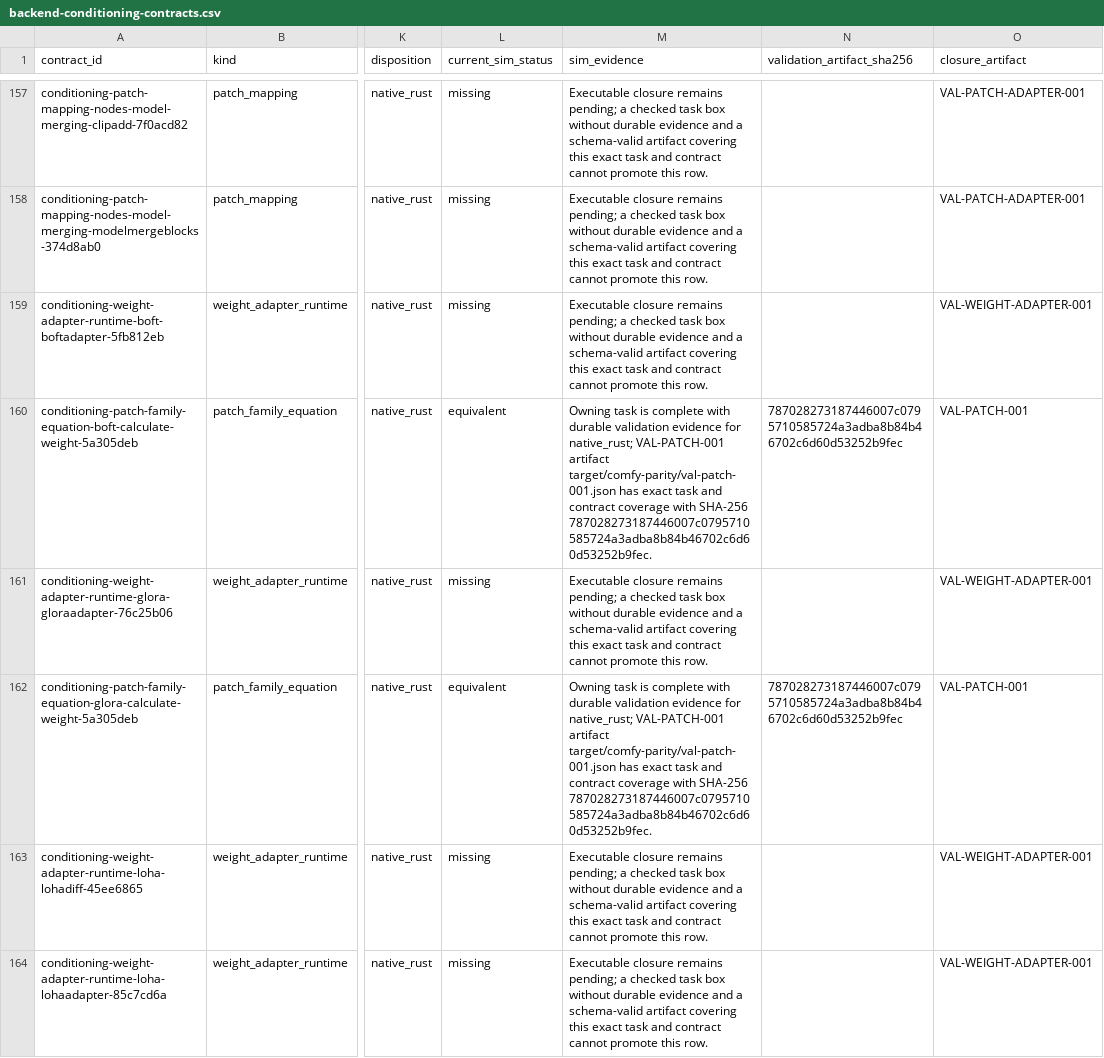
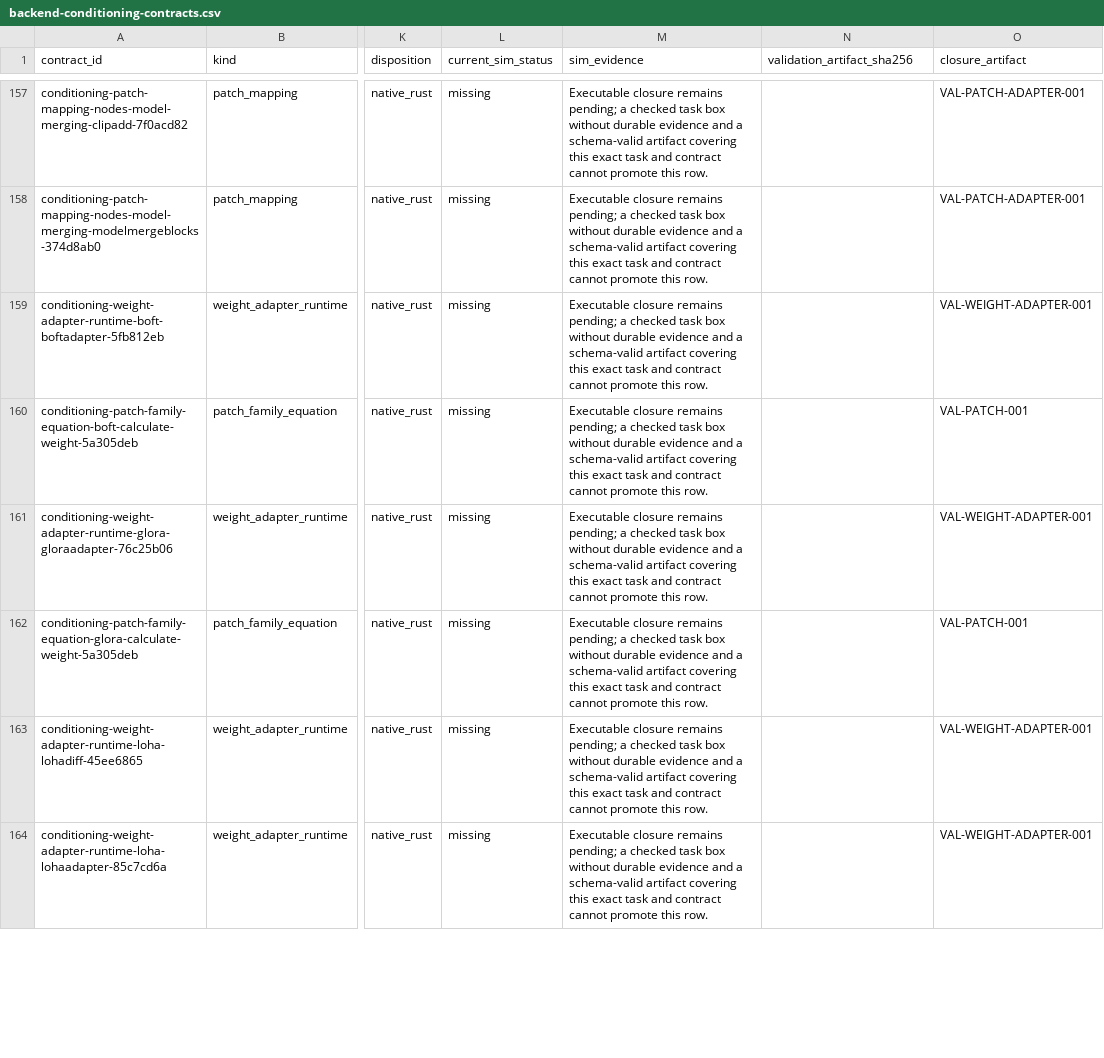
Before and after one commit to imagineerings/xor, a CSV file: .agents/specs/comfy-parity/catalogs/backend-conditioning-contracts.csv, drawn as a sheet; only a part is shown, gaps mark what is left out; the diff covers the shown part only; the diff names each change by its address in the sheet, - before the commit and + after, or states it on an @@ line.

```diff
--- a/.agents/specs/comfy-parity/catalogs/backend-conditioning-contracts.csv
+++ b/.agents/specs/comfy-parity/catalogs/backend-conditioning-contracts.csv
-L160 (current_sim_status): equivalent
+L160 (current_sim_status): missing
-M160 (sim_evidence): Owning task is complete with durable validation evidence for native_rust; VAL-PATCH-001 artifact target/comfy-parity/val-patch-001.json has exact task and contract coverage with SHA-256 787028273187446007c0795710585724a3adba8b84b46702c6d60d53252b9fec.
+M160 (sim_evidence): Executable closure remains pending; a checked task box without durable evidence and a schema-valid artifact covering this exact task and contract cannot promote this row.
-N160 (validation_artifact_sha256): 787028273187446007c0795710585724a3adba8b84b46702c6d60d53252b9fec
+N160 (validation_artifact_sha256): (empty)
-L162 (current_sim_status): equivalent
+L162 (current_sim_status): missing
-M162 (sim_evidence): Owning task is complete with durable validation evidence for native_rust; VAL-PATCH-001 artifact target/comfy-parity/val-patch-001.json has exact task and contract coverage with SHA-256 787028273187446007c0795710585724a3adba8b84b46702c6d60d53252b9fec.
+M162 (sim_evidence): Executable closure remains pending; a checked task box without durable evidence and a schema-valid artifact covering this exact task and contract cannot promote this row.
-N162 (validation_artifact_sha256): 787028273187446007c0795710585724a3adba8b84b46702c6d60d53252b9fec
+N162 (validation_artifact_sha256): (empty)
```
Also changed, not shown: 60 edited cells elsewhere in this file, 14 other files.
